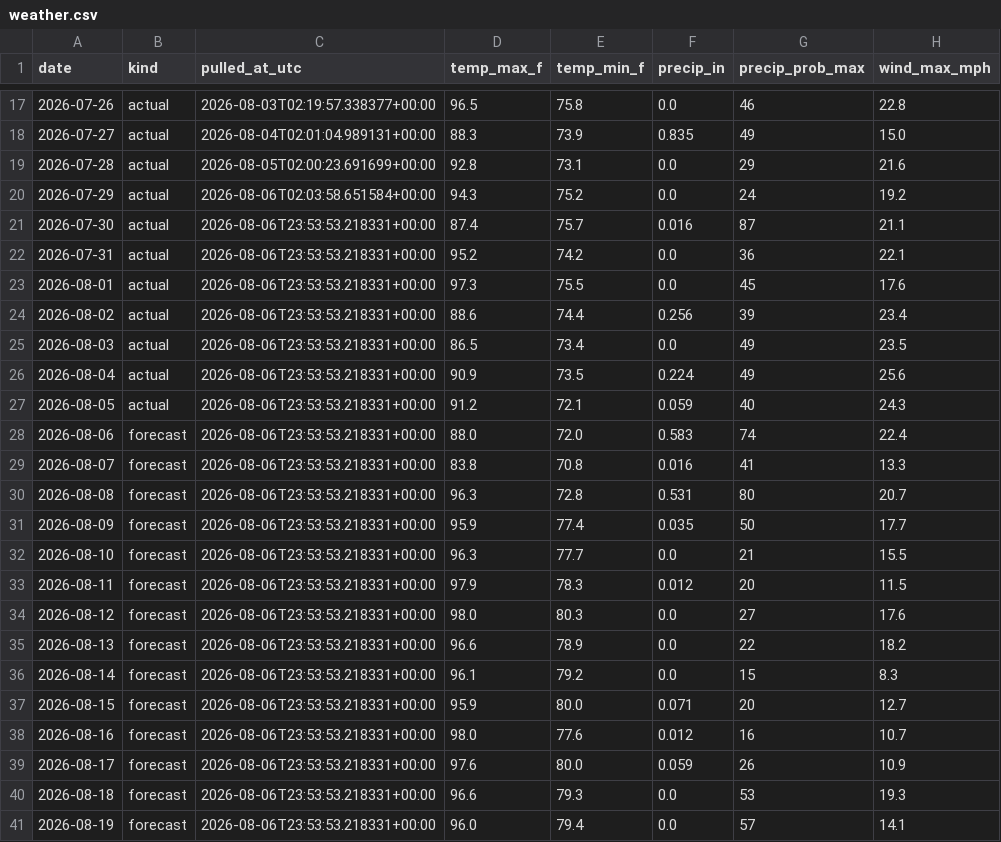
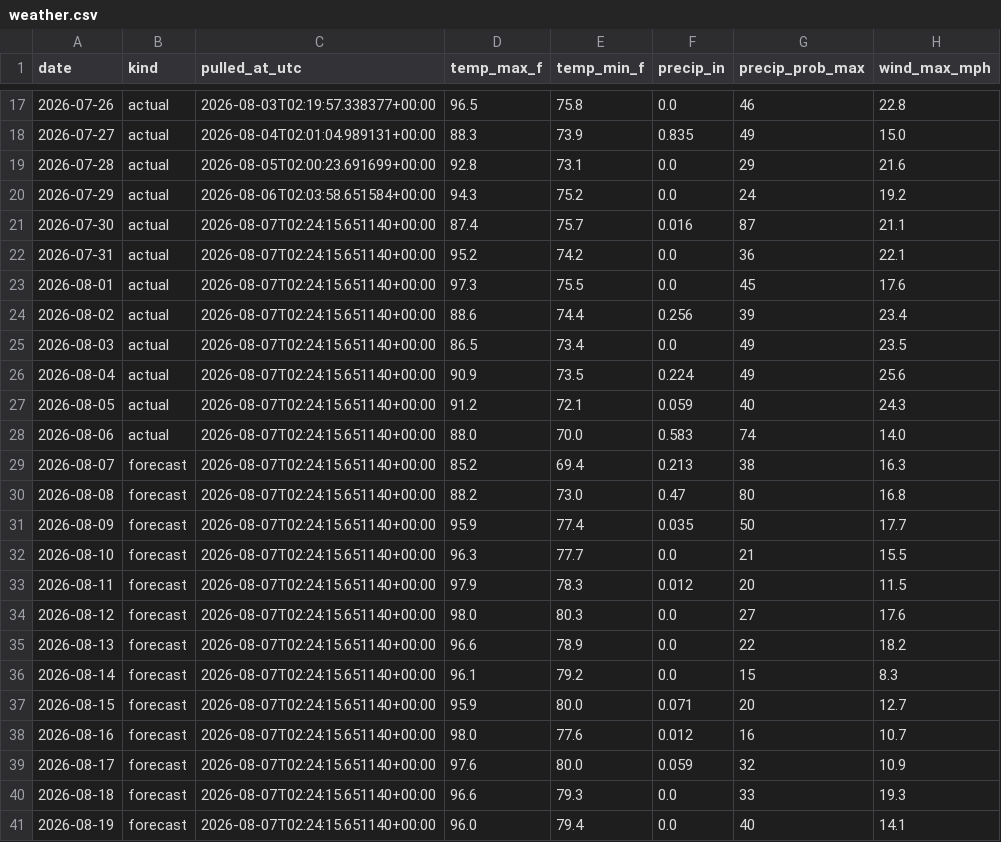
Before and after one commit to agentilcore589/wdw-demand-forecast, a CSV file: data/external/weather.csv, drawn as a sheet; only a part is shown, gaps mark what is left out.

```diff
--- a/data/external/weather.csv
+++ b/data/external/weather.csv
@@ -20,22 +20,22 @@ date,kind,pulled_at_utc,temp_max_f,temp_min_f,precip_in,precip_prob_max,wind_max
 2026-07-29,actual,2026-08-06T02:03:58.651584+00:00,94.3,75.2,0.0,24,19.2
-2026-07-30,actual,2026-08-06T23:53:53.218331+00:00,87.4,75.7,0.016,87,21.1
-2026-07-31,actual,2026-08-06T23:53:53.218331+00:00,95.2,74.2,0.0,36,22.1
-2026-08-01,actual,2026-08-06T23:53:53.218331+00:00,97.3,75.5,0.0,45,17.6
-2026-08-02,actual,2026-08-06T23:53:53.218331+00:00,88.6,74.4,0.256,39,23.4
-2026-08-03,actual,2026-08-06T23:53:53.218331+00:00,86.5,73.4,0.0,49,23.5
-2026-08-04,actual,2026-08-06T23:53:53.218331+00:00,90.9,73.5,0.224,49,25.6
-2026-08-05,actual,2026-08-06T23:53:53.218331+00:00,91.2,72.1,0.059,40,24.3
-2026-08-06,forecast,2026-08-06T23:53:53.218331+00:00,88.0,72.0,0.583,74,22.4
-2026-08-07,forecast,2026-08-06T23:53:53.218331+00:00,83.8,70.8,0.016,41,13.3
-2026-08-08,forecast,2026-08-06T23:53:53.218331+00:00,96.3,72.8,0.531,80,20.7
-2026-08-09,forecast,2026-08-06T23:53:53.218331+00:00,95.9,77.4,0.035,50,17.7
-2026-08-10,forecast,2026-08-06T23:53:53.218331+00:00,96.3,77.7,0.0,21,15.5
-2026-08-11,forecast,2026-08-06T23:53:53.218331+00:00,97.9,78.3,0.012,20,11.5
-2026-08-12,forecast,2026-08-06T23:53:53.218331+00:00,98.0,80.3,0.0,27,17.6
-2026-08-13,forecast,2026-08-06T23:53:53.218331+00:00,96.6,78.9,0.0,22,18.2
-2026-08-14,forecast,2026-08-06T23:53:53.218331+00:00,96.1,79.2,0.0,15,8.3
-2026-08-15,forecast,2026-08-06T23:53:53.218331+00:00,95.9,80.0,0.071,20,12.7
-2026-08-16,forecast,2026-08-06T23:53:53.218331+00:00,98.0,77.6,0.012,16,10.7
-2026-08-17,forecast,2026-08-06T23:53:53.218331+00:00,97.6,80.0,0.059,26,10.9
-2026-08-18,forecast,2026-08-06T23:53:53.218331+00:00,96.6,79.3,0.0,53,19.3
-2026-08-19,forecast,2026-08-06T23:53:53.218331+00:00,96.0,79.4,0.0,57,14.1
+2026-07-30,actual,2026-08-07T02:24:15.651140+00:00,87.4,75.7,0.016,87,21.1
+2026-07-31,actual,2026-08-07T02:24:15.651140+00:00,95.2,74.2,0.0,36,22.1
+2026-08-01,actual,2026-08-07T02:24:15.651140+00:00,97.3,75.5,0.0,45,17.6
+2026-08-02,actual,2026-08-07T02:24:15.651140+00:00,88.6,74.4,0.256,39,23.4
+2026-08-03,actual,2026-08-07T02:24:15.651140+00:00,86.5,73.4,0.0,49,23.5
+2026-08-04,actual,2026-08-07T02:24:15.651140+00:00,90.9,73.5,0.224,49,25.6
+2026-08-05,actual,2026-08-07T02:24:15.651140+00:00,91.2,72.1,0.059,40,24.3
+2026-08-06,actual,2026-08-07T02:24:15.651140+00:00,88.0,70.0,0.583,74,14.0
+2026-08-07,forecast,2026-08-07T02:24:15.651140+00:00,85.2,69.4,0.213,38,16.3
+2026-08-08,forecast,2026-08-07T02:24:15.651140+00:00,88.2,73.0,0.47,80,16.8
+2026-08-09,forecast,2026-08-07T02:24:15.651140+00:00,95.9,77.4,0.035,50,17.7
+2026-08-10,forecast,2026-08-07T02:24:15.651140+00:00,96.3,77.7,0.0,21,15.5
+2026-08-11,forecast,2026-08-07T02:24:15.651140+00:00,97.9,78.3,0.012,20,11.5
+2026-08-12,forecast,2026-08-07T02:24:15.651140+00:00,98.0,80.3,0.0,27,17.6
+2026-08-13,forecast,2026-08-07T02:24:15.651140+00:00,96.6,78.9,0.0,22,18.2
+2026-08-14,forecast,2026-08-07T02:24:15.651140+00:00,96.1,79.2,0.0,15,8.3
+2026-08-15,forecast,2026-08-07T02:24:15.651140+00:00,95.9,80.0,0.071,20,12.7
+2026-08-16,forecast,2026-08-07T02:24:15.651140+00:00,98.0,77.6,0.012,16,10.7
+2026-08-17,forecast,2026-08-07T02:24:15.651140+00:00,97.6,80.0,0.059,32,10.9
+2026-08-18,forecast,2026-08-07T02:24:15.651140+00:00,96.6,79.3,0.0,33,19.3
+2026-08-19,forecast,2026-08-07T02:24:15.651140+00:00,96.0,79.4,0.0,40,14.1
```
Also changed, not shown: 1 other file.
